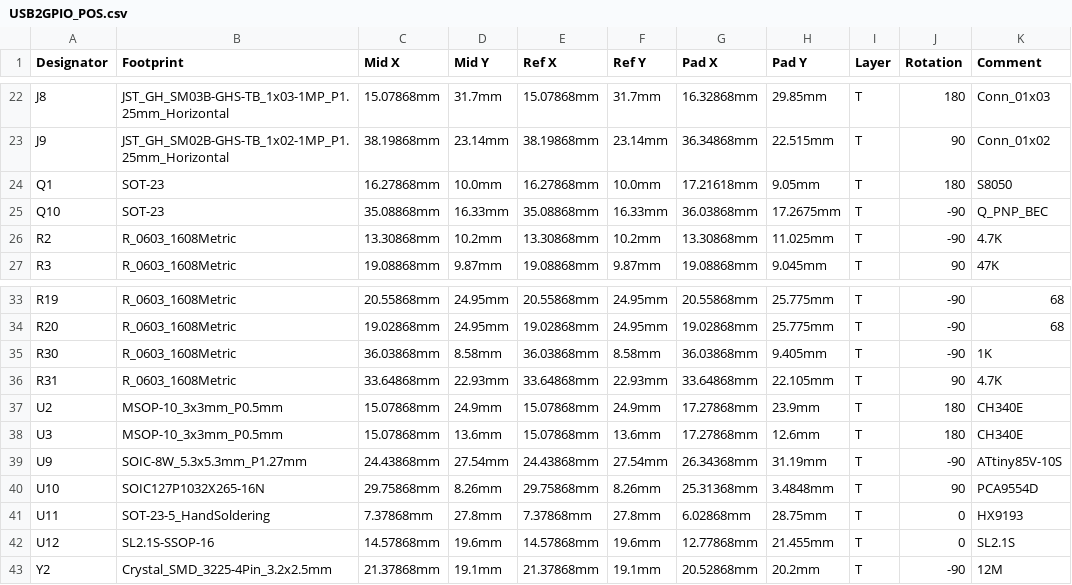
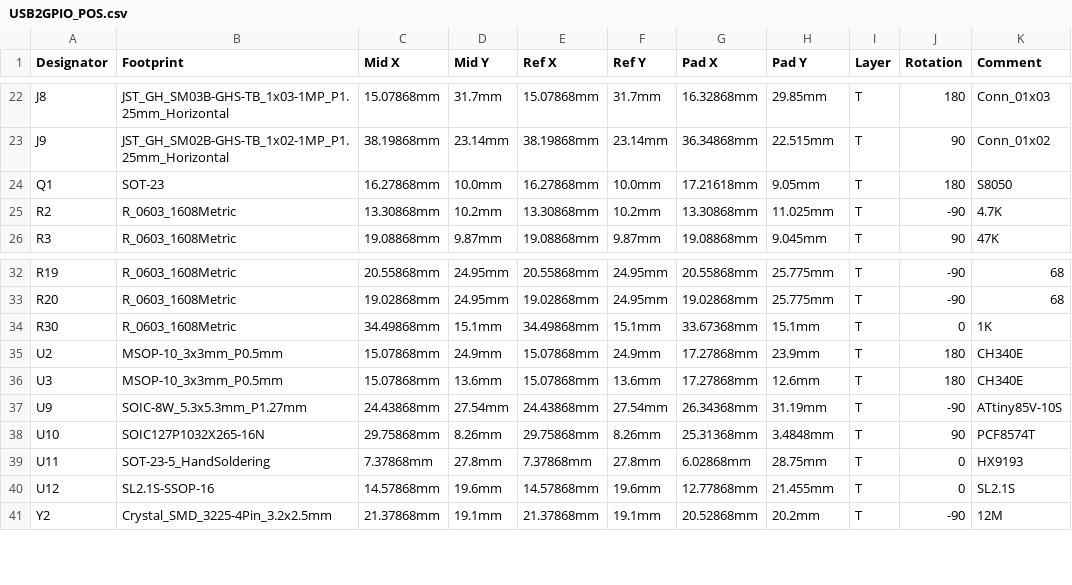
Before and after one commit to dynamicx-circuit/USB2GPIO, a CSV file: USB2GPIO_POS.csv, drawn as a sheet; only a part is shown, gaps mark what is left out.

Commit message:
A try to add pull-up resistor for gpio_out

```diff
--- a/USB2GPIO_POS.csv
+++ b/USB2GPIO_POS.csv
@@ -24,3 +24,2 @@
 "Q1","SOT-23","16.27868mm","10.0mm","16.27868mm","10.0mm","17.21618mm","9.05mm","T","180","S8050",
-"Q10","SOT-23","35.08868mm","16.33mm","35.08868mm","16.33mm","36.03868mm","17.2675mm","T","-90","Q_PNP_BEC",
 "R2","R_0603_1608Metric","13.30868mm","10.2mm","13.30868mm","10.2mm","13.30868mm","11.025mm","T","-90","4.7K",
@@ -34,4 +33,3 @@
 "R20","R_0603_1608Metric","19.02868mm","24.95mm","19.02868mm","24.95mm","19.02868mm","25.775mm","T","-90","68",
-"R30","R_0603_1608Metric","36.03868mm","8.58mm","36.03868mm","8.58mm","36.03868mm","9.405mm","T","-90","1K",
-"R31","R_0603_1608Metric","33.64868mm","22.93mm","33.64868mm","22.93mm","33.64868mm","22.105mm","T","90","4.7K",
+"R30","R_0603_1608Metric","34.49868mm","15.1mm","34.49868mm","15.1mm","33.67368mm","15.1mm","T","0","1K",
 "U2","MSOP-10_3x3mm_P0.5mm","15.07868mm","24.9mm","15.07868mm","24.9mm","17.27868mm","23.9mm","T","180","CH340E",
@@ -39,3 +37,3 @@
 "U9","SOIC-8W_5.3x5.3mm_P1.27mm","24.43868mm","27.54mm","24.43868mm","27.54mm","26.34368mm","31.19mm","T","-90","ATtiny85V-10S",
-"U10","SOIC127P1032X265-16N","29.75868mm","8.26mm","29.75868mm","8.26mm","25.31368mm","3.4848mm","T","90","PCA9554D",
+"U10","SOIC127P1032X265-16N","29.75868mm","8.26mm","29.75868mm","8.26mm","25.31368mm","3.4848mm","T","90","PCF8574T",
 "U11","SOT-23-5_HandSoldering","7.37868mm","27.8mm","7.37868mm","27.8mm","6.02868mm","28.75mm","T","0","HX9193",
```
Also changed, not shown: USB2GPIO_BOM.csv, 3 other files.
